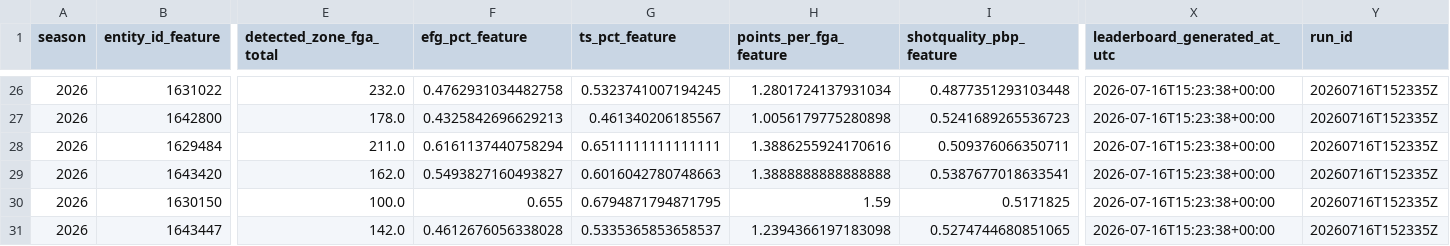
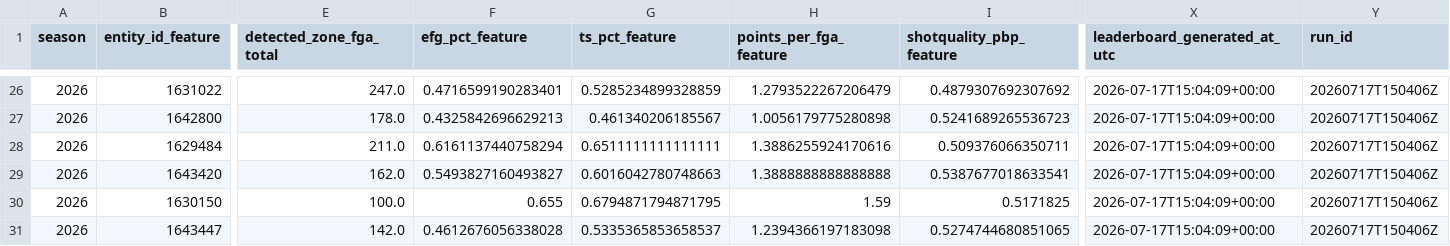
Before and after one commit to kbsmd-sportsmusicdata/wnba-pbpstats-2026-pipeline, a CSV file: data/pbpstats_wnba_2026/features_latest/2026/leaderboards/player_rim_pressure_leaders.csv, drawn as a sheet; only a part is shown, gaps mark what is left out; the diff covers the shown part only; the diff names each change by its address in the sheet, - before the commit and + after, or states it on an @@ line.

```diff
--- a/data/pbpstats_wnba_2026/features_latest/2026/leaderboards/player_rim_pressure_leaders.csv
+++ b/data/pbpstats_wnba_2026/features_latest/2026/leaderboards/player_rim_pressure_leaders.csv
-E26 (detected_zone_fga_total): 232.0
+E26 (detected_zone_fga_total): 247.0
-F26 (efg_pct_feature): 0.4762931034482758
+F26 (efg_pct_feature): 0.4716599190283401
-G26 (ts_pct_feature): 0.5323741007194245
+G26 (ts_pct_feature): 0.5285234899328859
-H26 (points_per_fga_feature): 1.2801724137931034
+H26 (points_per_fga_feature): 1.2793522267206479
-I26 (shotquality_pbp_feature): 0.4877351293103448
+I26 (shotquality_pbp_feature): 0.4879307692307692
-X26:X31 (leaderboard_generated_at_utc): 2026-07-16T15:23:38+00:00
+X26:X31 (leaderboard_generated_at_utc): 2026-07-17T15:04:09+00:00
-Y26:Y31 (run_id): 20260716T152335Z
+Y26:Y31 (run_id): 20260717T150406Z
```
Also changed, not shown: 1 added row, 1 removed row and 73 edited cells elsewhere in this file, data/pbpstats_wnba_2026/clean_latest/2026/player_totals_clean_latest.csv, data/pbpstats_wnba_2026/features_latest/2026/leaderboards/player_efficiency_leaders.csv, 38 other files.
